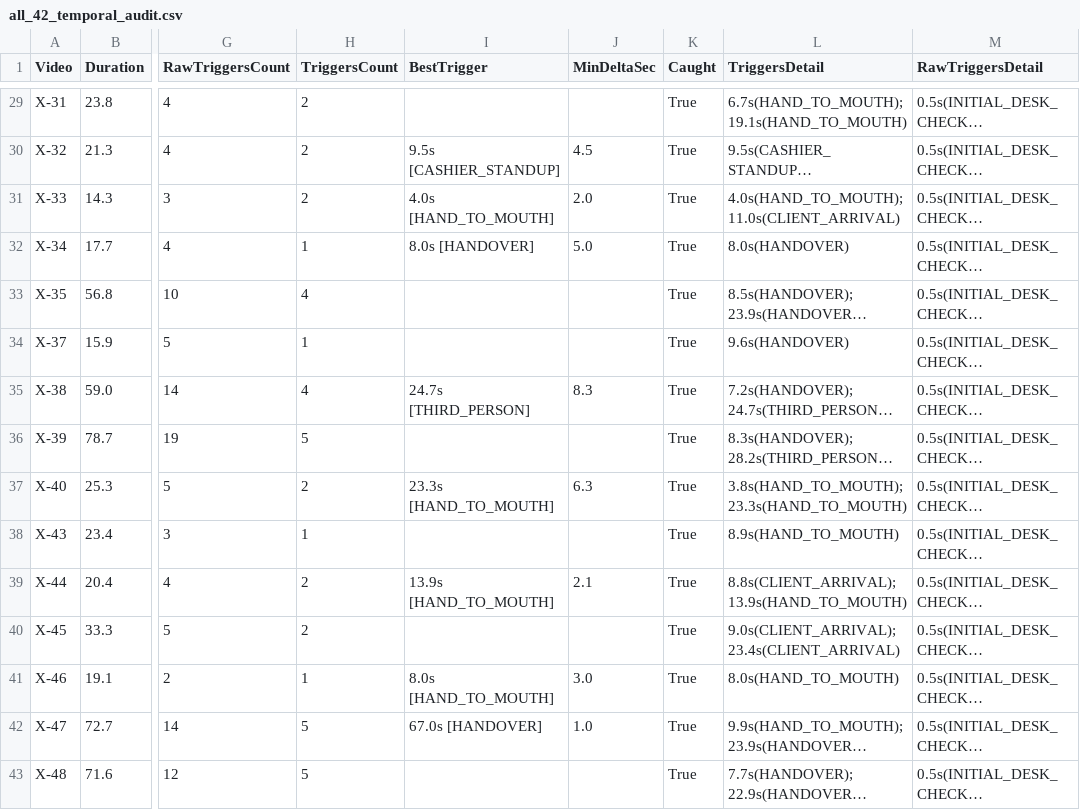
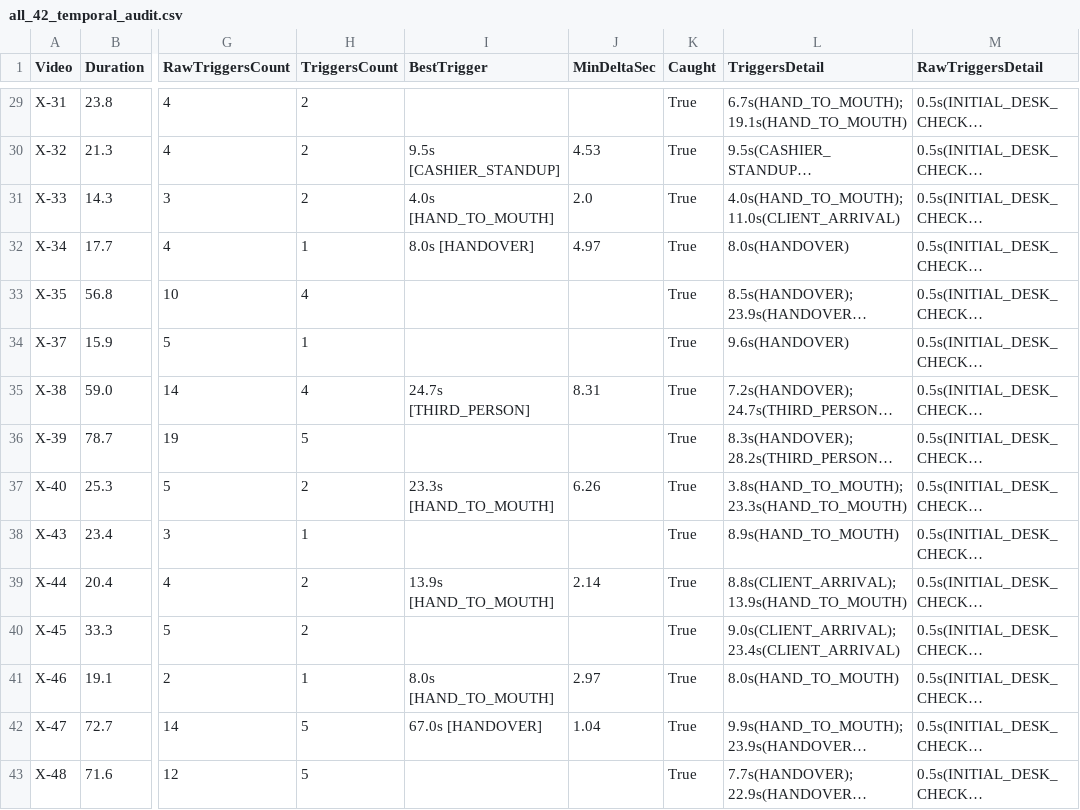
Before and after one commit to yerarassyl/fortebank-cashdesk-ai, a CSV file: all_42_temporal_audit.csv, drawn as a sheet; only a part is shown, gaps mark what is left out; long unchanged cells end in …; the diff covers the shown part only; the diff names each change by its address in the sheet, - before the commit and + after, or states it on an @@ line.

```diff
--- a/all_42_temporal_audit.csv
+++ b/all_42_temporal_audit.csv
-J30 (MinDeltaSec): 4.5
+J30 (MinDeltaSec): 4.53
-J32 (MinDeltaSec): 5.0
+J32 (MinDeltaSec): 4.97
-J35 (MinDeltaSec): 8.3
+J35 (MinDeltaSec): 8.31
-J37 (MinDeltaSec): 6.3
+J37 (MinDeltaSec): 6.26
-J39 (MinDeltaSec): 2.1
+J39 (MinDeltaSec): 2.14
-J41 (MinDeltaSec): 3.0
+J41 (MinDeltaSec): 2.97
-J42 (MinDeltaSec): 1.0
+J42 (MinDeltaSec): 1.04
```
Also changed, not shown: 15 edited cells elsewhere in this file, 6 other files.
